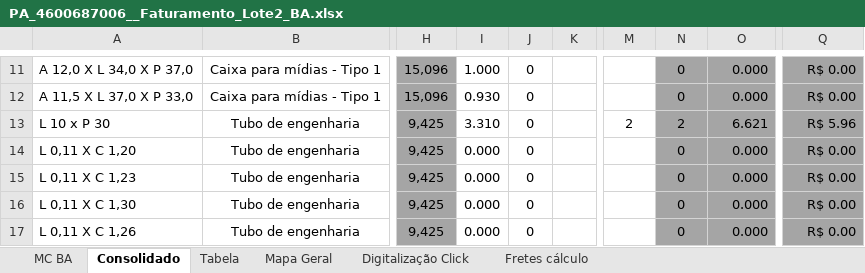
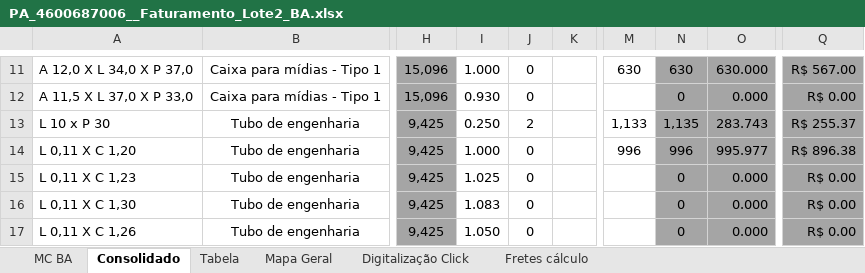
Before and after one commit to thelmosym/PainelNovo, an Excel workbook: Medição - Contratada/PA/PA_4600687006__Faturamento_Lote2_BA.xlsx, sheet Consolidado, drawn as a sheet; only a part is shown, gaps mark what is left out; values as stored, in another font and other column widths than the file's, no borders; conditional formats and table styles not drawn; the diff covers the shown part only; the diff names each change by its address in the sheet, - before the commit and + after, or states it on an @@ line.

```diff
--- a/Medição - Contratada/PA/PA_4600687006__Faturamento_Lote2_BA.xlsx (sheet Consolidado)
+++ b/Medição - Contratada/PA/PA_4600687006__Faturamento_Lote2_BA.xlsx (sheet Consolidado)
-M11: (empty)
+M11: 630
-N11: 0
+N11: 630
-O11: 0.000
+O11: 630.000
-Q11: R$ 0.00
+Q11: R$ 567.00
-I13: 3.310
+I13: 0.250
-J13: 0
+J13: 2
-M13: 2
+M13: 1,133
-N13: 2
+N13: 1,135
-O13: 6.621
+O13: 283.743
-Q13: R$ 5.96
+Q13: R$ 255.37
-I14: 0.000
+I14: 1.000
-M14: (empty)
+M14: 996
-N14: 0
+N14: 996
-O14: 0.000
+O14: 995.977
-Q14: R$ 0.00
+Q14: R$ 896.38
-I15: 0.000
+I15: 1.025
-I16: 0.000
+I16: 1.083
-I17: 0.000
+I17: 1.050
```
Also changed, not shown: 31 edited cells elsewhere in this sheet, sheet MC BA, formulas that keep their value, Medição - Contratada/IRON/Contrato nº 4600686987_Fat._Lote1 - ES.xlsx, Medição - Contratada/IRON/Contrato nº 4600686987_Fat._Lote1 - RJ.xlsx, 40 other files.
